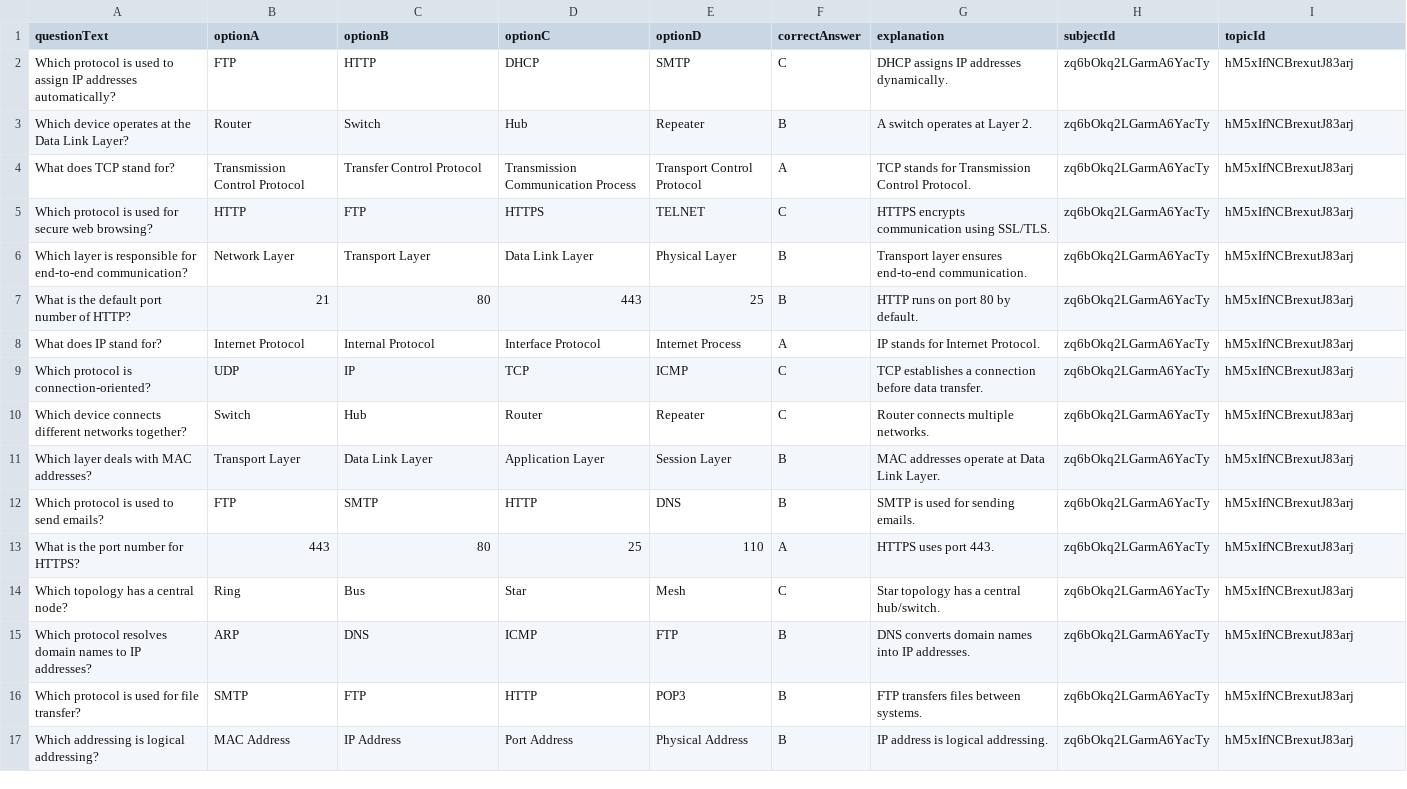
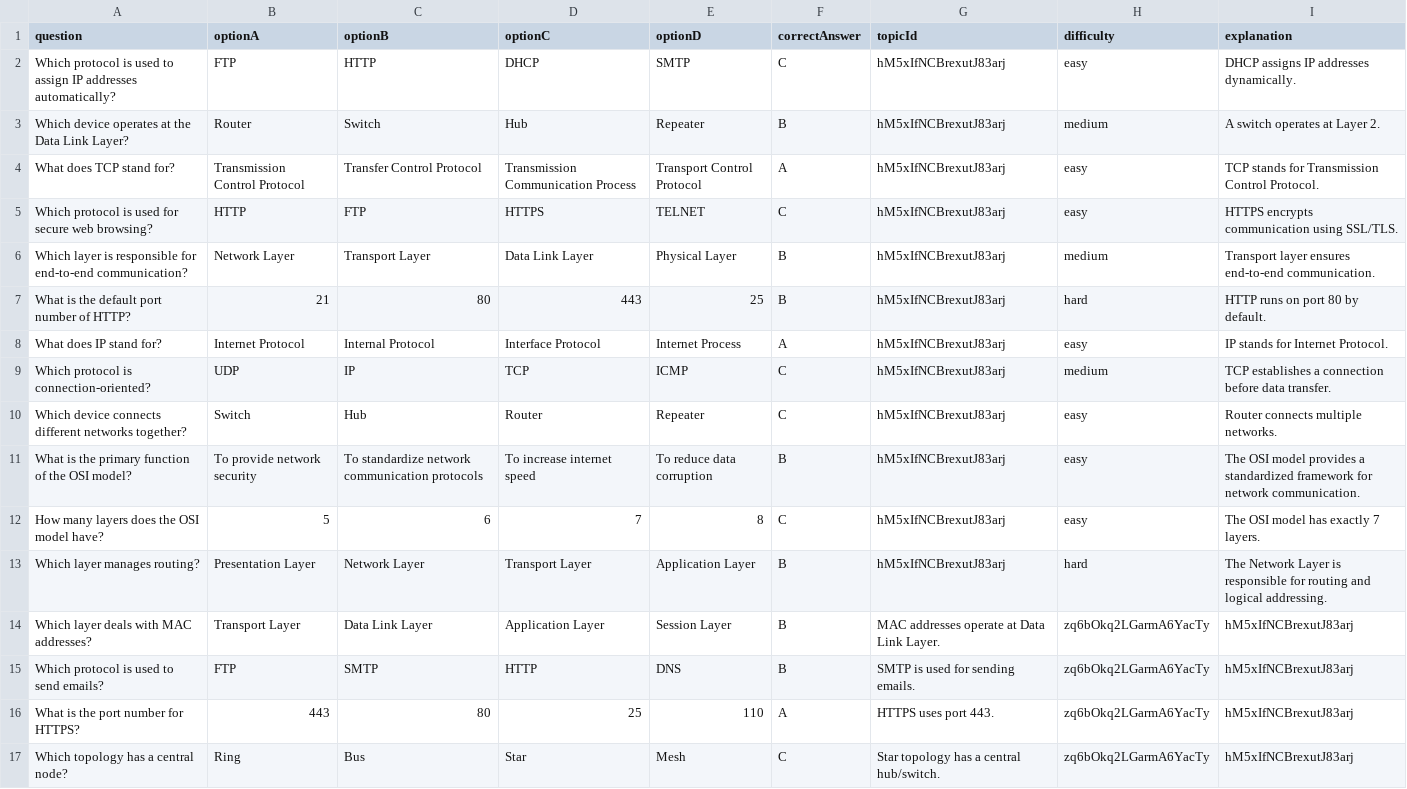
Before and after one commit to dextermorg2026-netizen/for-a-reason, a CSV file: pythonFiles/questions.csv, drawn as a sheet; only a part is shown; the shorter side is filled out with more unchanged rows.

```diff
--- a/pythonFiles/questions.csv
+++ b/pythonFiles/questions.csv
@@ -1,11 +1,14 @@
-questionText,optionA,optionB,optionC,optionD,correctAnswer,explanation,subjectId,topicId
-Which protocol is used to assign IP addresses automatically?,FTP,HTTP,DHCP,SMTP,C,DHCP assigns IP addresses dynamically.,zq6bOkq2LGarmA6YacTy,hM5xIfNCBrexutJ83arj
-Which device operates at the Data Link Layer?,Router,Switch,Hub,Repeater,B,A switch operates at Layer 2.,zq6bOkq2LGarmA6YacTy,hM5xIfNCBrexutJ83arj
-What does TCP stand for?,Transmission Control Protocol,Transfer Control Protocol,Transmission Communication Process,Transport Control Protocol,A,TCP stands for Transmission Control Protocol.,zq6bOkq2LGarmA6YacTy,hM5xIfNCBrexutJ83arj
-Which protocol is used for secure web browsing?,HTTP,FTP,HTTPS,TELNET,C,HTTPS encrypts communication using SSL/TLS.,zq6bOkq2LGarmA6YacTy,hM5xIfNCBrexutJ83arj
-Which layer is responsible for end-to-end communication?,Network Layer,Transport Layer,Data Link Layer,Physical Layer,B,Transport layer ensures end-to-end communication.,zq6bOkq2LGarmA6YacTy,hM5xIfNCBrexutJ83arj
-What is the default port number of HTTP?,21,80,443,25,B,HTTP runs on port 80 by default.,zq6bOkq2LGarmA6YacTy,hM5xIfNCBrexutJ83arj
-What does IP stand for?,Internet Protocol,Internal Protocol,Interface Protocol,Internet Process,A,IP stands for Internet Protocol.,zq6bOkq2LGarmA6YacTy,hM5xIfNCBrexutJ83arj
-Which protocol is connection-oriented?,UDP,IP,TCP,ICMP,C,TCP establishes a connection before data transfer.,zq6bOkq2LGarmA6YacTy,hM5xIfNCBrexutJ83arj
-Which device connects different networks together?,Switch,Hub,Router,Repeater,C,Router connects multiple networks.,zq6bOkq2LGarmA6YacTy,hM5xIfNCBrexutJ83arj
+question,optionA,optionB,optionC,optionD,correctAnswer,topicId,difficulty,explanation
+Which protocol is used to assign IP addresses automatically?,FTP,HTTP,DHCP,SMTP,C,hM5xIfNCBrexutJ83arj,easy,DHCP assigns IP addresses dynamically.
+Which device operates at the Data Link Layer?,Router,Switch,Hub,Repeater,B,hM5xIfNCBrexutJ83arj,medium,A switch operates at Layer 2.
+What does TCP stand for?,Transmission Control Protocol,Transfer Control Protocol,Transmission Communication Process,Transport Control Protocol,A,hM5xIfNCBrexutJ83arj,easy,TCP stands for Transmission Control Protocol.
+Which protocol is used for secure web browsing?,HTTP,FTP,HTTPS,TELNET,C,hM5xIfNCBrexutJ83arj,easy,HTTPS encrypts communication using SSL/TLS.
+Which layer is responsible for end-to-end communication?,Network Layer,Transport Layer,Data Link Layer,Physical Layer,B,hM5xIfNCBrexutJ83arj,medium,Transport layer ensures end-to-end communication.
+What is the default port number of HTTP?,21,80,443,25,B,hM5xIfNCBrexutJ83arj,hard,HTTP runs on port 80 by default.
+What does IP stand for?,Internet Protocol,Internal Protocol,Interface Protocol,Internet Process,A,hM5xIfNCBrexutJ83arj,easy,IP stands for Internet Protocol.
+Which protocol is connection-oriented?,UDP,IP,TCP,ICMP,C,hM5xIfNCBrexutJ83arj,medium,TCP establishes a connection before data transfer.
+Which device connects different networks together?,Switch,Hub,Router,Repeater,C,hM5xIfNCBrexutJ83arj,easy,Router connects multiple networks.
+What is the primary function of the OSI model?,To provide network security,To standardize network communication protocols,To increase internet speed,To reduce data corruption,B,hM5xIfNCBrexutJ83arj,easy,The OSI model provides a standardized framework for network communication.
+How many layers does the OSI model have?,5,6,7,8,C,hM5xIfNCBrexutJ83arj,easy,The OSI model has exactly 7 layers.
+Which layer manages routing?,Presentation Layer,Network Layer,Transport Layer,Application Layer,B,hM5xIfNCBrexutJ83arj,hard,The Network Layer is responsible for routing and logical addressing.
 Which layer deals with MAC addresses?,Transport Layer,Data Link Layer,Application Layer,Session Layer,B,MAC addresses operate at Data Link Layer.,zq6bOkq2LGarmA6YacTy,hM5xIfNCBrexutJ83arj
```
Also changed, not shown: 8 other files.
